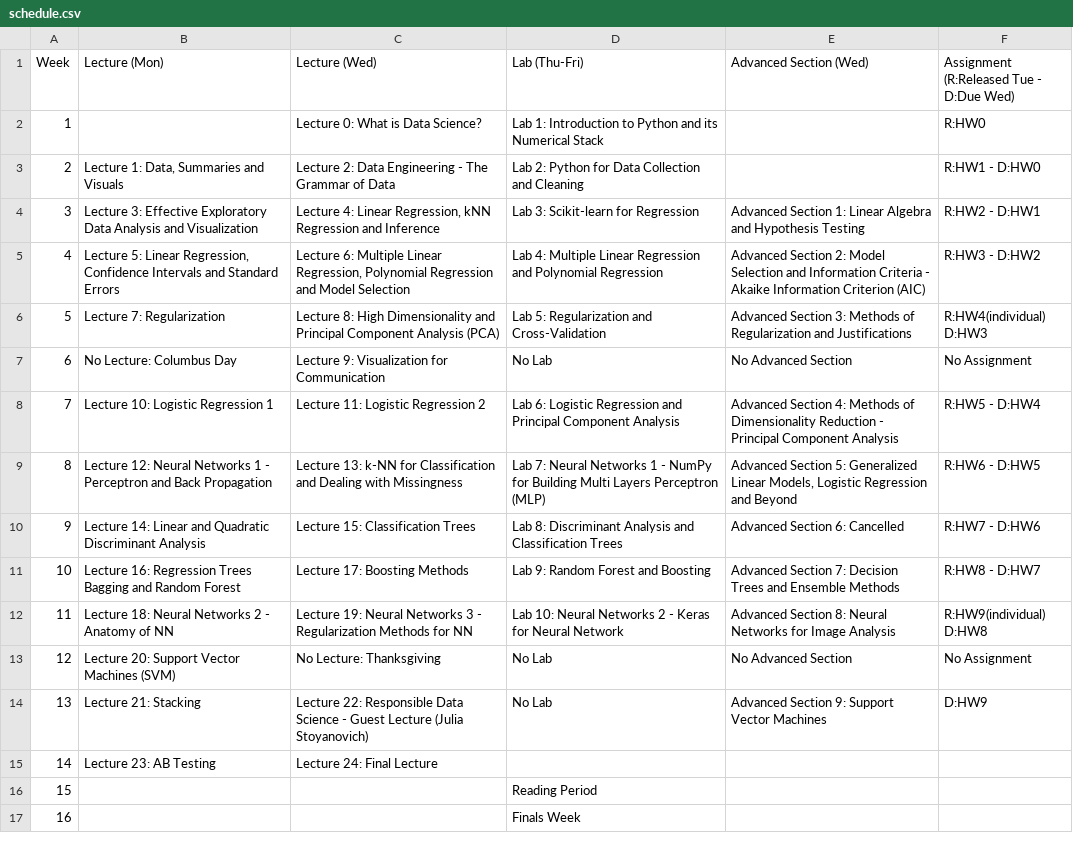
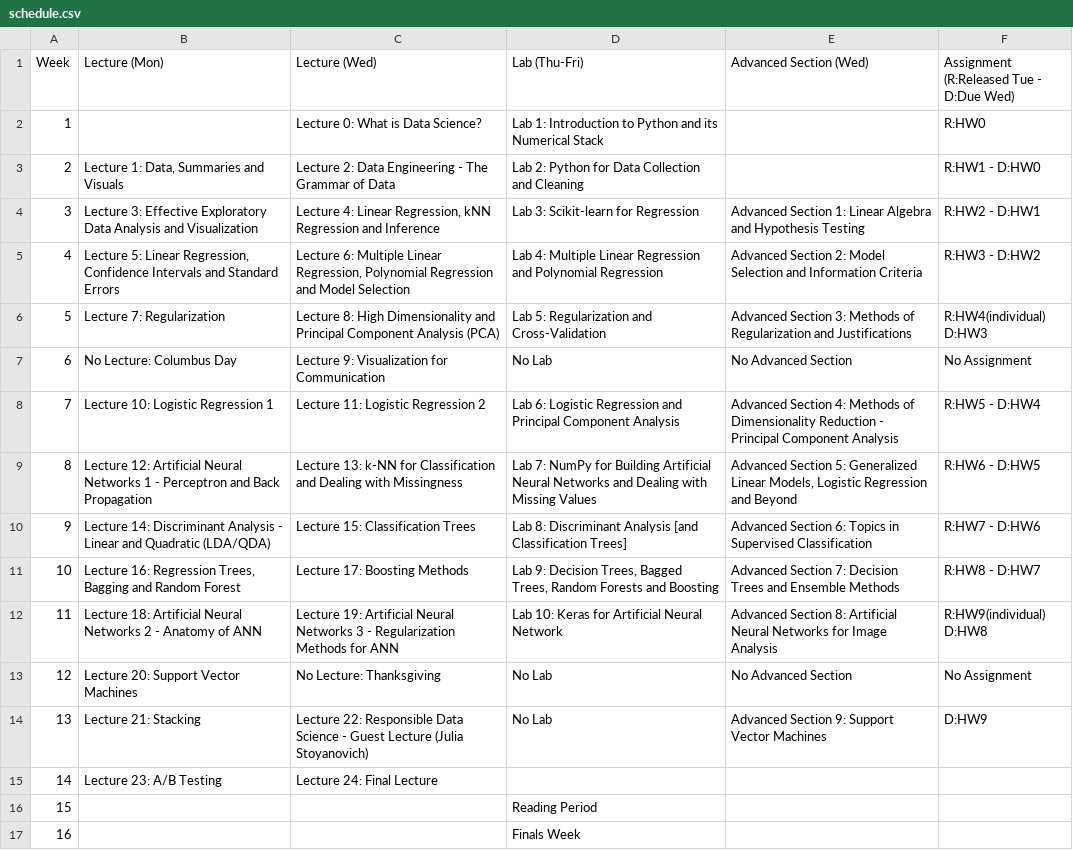
Before and after one commit to Harvard-IACS/2018-CS109A, a CSV file: content/pages/schedule.csv, drawn as a sheet.

Commit message:
few changes to schedule

```diff
--- a/content/pages/schedule.csv
+++ b/content/pages/schedule.csv
@@ -4,3 +4,3 @@ Week,Lecture (Mon),Lecture (Wed),Lab (Thu-Fri),Advanced Section (Wed),Assignment
 3,Lecture 3: Effective Exploratory Data Analysis and Visualization,"Lecture 4: Linear Regression, kNN Regression and Inference",Lab 3: Scikit-learn for Regression,Advanced Section 1: Linear Algebra and Hypothesis Testing,R:HW2 - D:HW1,
-4,"Lecture 5: Linear Regression, Confidence Intervals and Standard Errors","Lecture 6: Multiple Linear Regression, Polynomial Regression and Model Selection",Lab 4: Multiple Linear Regression and Polynomial Regression,Advanced Section 2: Model Selection and Information Criteria - Akaike Information Criterion (AIC),R:HW3 - D:HW2,
+4,"Lecture 5: Linear Regression, Confidence Intervals and Standard Errors","Lecture 6: Multiple Linear Regression, Polynomial Regression and Model Selection",Lab 4: Multiple Linear Regression and Polynomial Regression,Advanced Section 2: Model Selection and Information Criteria,R:HW3 - D:HW2,
 5,Lecture 7: Regularization,Lecture 8:  High Dimensionality and Principal Component Analysis (PCA),Lab 5: Regularization and Cross-Validation,Advanced Section 3: Methods of Regularization and Justifications,R:HW4(individual) D:HW3,
@@ -8,9 +8,9 @@ Week,Lecture (Mon),Lecture (Wed),Lab (Thu-Fri),Advanced Section (Wed),Assignment
 7,Lecture 10: Logistic Regression 1,Lecture 11: Logistic Regression 2,Lab 6: Logistic Regression and Principal Component Analysis,Advanced Section 4: Methods of Dimensionality Reduction - Principal Component Analysis,R:HW5 - D:HW4,
-8,"Lecture 12:  Neural Networks 1 - Perceptron and Back Propagation",Lecture 13: k-NN for Classification and Dealing with Missingness,Lab 7: Neural Networks 1 - NumPy for Building Multi Layers Perceptron (MLP),"Advanced Section 5: Generalized Linear Models, Logistic Regression and Beyond",R:HW6 - D:HW5,
-9,Lecture 14: Linear and Quadratic Discriminant Analysis,Lecture 15: Classification Trees,Lab 8: Discriminant Analysis and Classification Trees,Advanced Section 6: Cancelled,R:HW7 - D:HW6,
-10,Lecture 16: Regression Trees Bagging and Random Forest,Lecture 17: Boosting Methods,Lab 9: Random Forest and Boosting,Advanced Section 7: Decision Trees and Ensemble Methods,R:HW8 - D:HW7,
-11,Lecture 18: Neural Networks 2 - Anatomy of NN,Lecture 19: Neural Networks 3 - Regularization Methods for NN,Lab 10: Neural Networks 2 - Keras for Neural Network,Advanced Section 8: Neural Networks for Image Analysis,R:HW9(individual) D:HW8,
-12,Lecture 20: Support Vector Machines (SVM),No Lecture: Thanksgiving,No Lab,No Advanced Section,No Assignment,
+8,"Lecture 12:  Artificial Neural Networks 1 - Perceptron and Back Propagation",Lecture 13: k-NN for Classification and Dealing with Missingness,Lab 7: NumPy for Building Artificial Neural Networks and Dealing with Missing Values,"Advanced Section 5: Generalized Linear Models, Logistic Regression and Beyond",R:HW6 - D:HW5,
+9,Lecture 14: Discriminant Analysis - Linear and Quadratic (LDA/QDA),Lecture 15: Classification Trees,Lab 8: Discriminant Analysis [and Classification Trees],Advanced Section 6: Topics in Supervised Classification,R:HW7 - D:HW6,
+10,"Lecture 16: Regression Trees, Bagging and Random Forest",Lecture 17: Boosting Methods,"Lab 9: Decision Trees, Bagged Trees, Random Forests and Boosting",Advanced Section 7: Decision Trees and Ensemble Methods,R:HW8 - D:HW7,
+11,Lecture 18: Artificial Neural Networks 2 - Anatomy of ANN,Lecture 19: Artificial Neural Networks 3 - Regularization Methods for ANN,Lab 10: Keras for Artificial Neural Network,Advanced Section 8: Artificial Neural Networks for Image Analysis,R:HW9(individual) D:HW8,
+12,Lecture 20: Support Vector Machines,No Lecture: Thanksgiving,No Lab,No Advanced Section,No Assignment,
 13,Lecture 21: Stacking,Lecture 22: Responsible Data Science - Guest Lecture (Julia Stoyanovich),No Lab,Advanced Section 9: Support Vector Machines,D:HW9,
-14,Lecture 23: AB Testing,Lecture 24: Final Lecture,,,
+14,Lecture 23: A/B Testing,Lecture 24: Final Lecture,,,
 15,,,Reading Period,,
```
Also changed, not shown: 1 other file.
